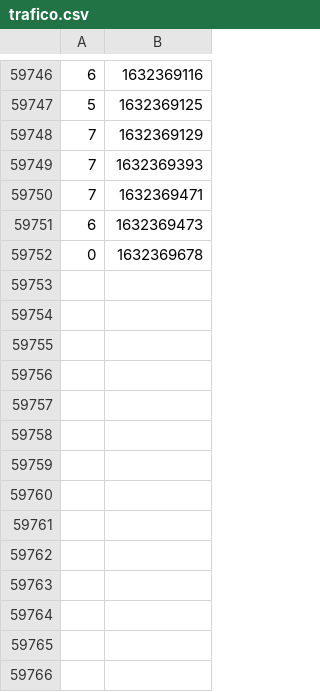
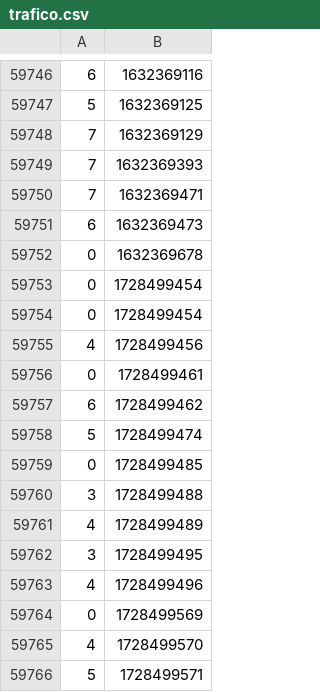
Before and after one commit to lucasivanmuller/LabChart, a CSV file: labchart/trafico.csv, drawn as a sheet; only a part is shown, gaps mark what is left out; the diff names each change by its address in the sheet, - before the commit and + after, or states it on an @@ line.

```diff
--- a/labchart/trafico.csv
+++ b/labchart/trafico.csv
+row 59753: 0 | 1728499454
+row 59754: 0 | 1728499454
+row 59755: 4 | 1728499456
+row 59756: 0 | 1728499461
+row 59757: 6 | 1728499462
+row 59758: 5 | 1728499474
+row 59759: 0 | 1728499485
+row 59760: 3 | 1728499488
+row 59761: 4 | 1728499489
+row 59762: 3 | 1728499495
+row 59763: 4 | 1728499496
+row 59764: 0 | 1728499569
+row 59765: 4 | 1728499570
+row 59766: 5 | 1728499571
```
Also changed, not shown: 10 other files.
